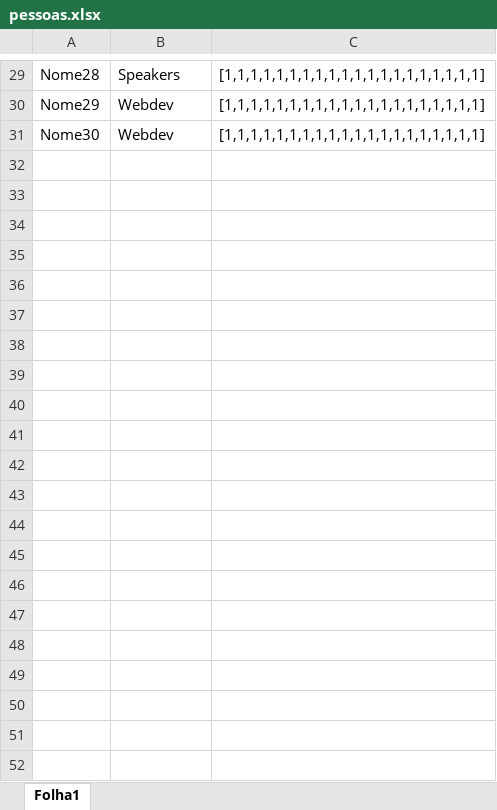
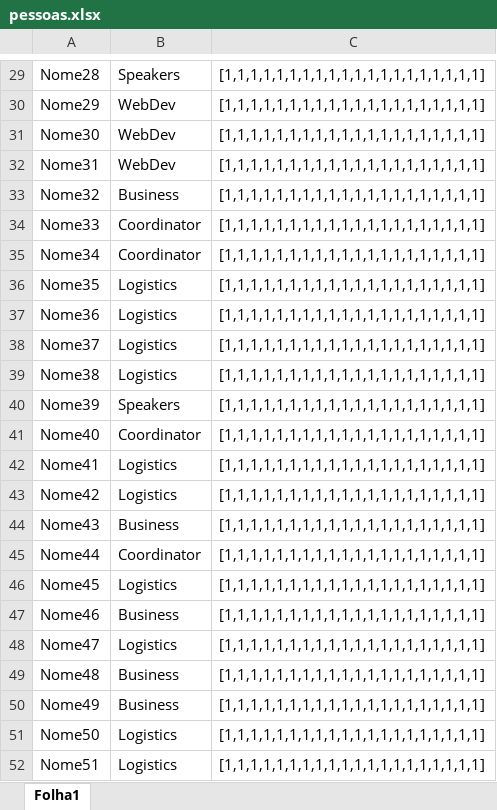
Before and after one commit to RuiDaniel/Shift-Event-Scheduler, an Excel workbook: pessoas.xlsx, sheet Folha1, drawn as a sheet; only a part is shown, gaps mark what is left out; values as stored, in another font and other column widths than the file's, no borders; the diff covers the shown part only; the diff names each change by its address in the sheet, - before the commit and + after, or states it on an @@ line.

Commit message:
equipas a aparecer nas pessoas

```diff
--- a/pessoas.xlsx (sheet Folha1)
+++ b/pessoas.xlsx (sheet Folha1)
-B30:B31: Webdev
+B30:B31: WebDev
+row 32: Nome31 | WebDev | [1,1,1,1,1,1,1,1,1,1,1,1,1,1,1,1,1,1,1,1]
+row 33: Nome32 | Business | [1,1,1,1,1,1,1,1,1,1,1,1,1,1,1,1,1,1,1,1]
+row 34: Nome33 | Coordinator | [1,1,1,1,1,1,1,1,1,1,1,1,1,1,1,1,1,1,1,1]
+row 35: Nome34 | Coordinator | [1,1,1,1,1,1,1,1,1,1,1,1,1,1,1,1,1,1,1,1]
+row 36: Nome35 | Logistics | [1,1,1,1,1,1,1,1,1,1,1,1,1,1,1,1,1,1,1,1]
+row 37: Nome36 | Logistics | [1,1,1,1,1,1,1,1,1,1,1,1,1,1,1,1,1,1,1,1]
+row 38: Nome37 | Logistics | [1,1,1,1,1,1,1,1,1,1,1,1,1,1,1,1,1,1,1,1]
+row 39: Nome38 | Logistics | [1,1,1,1,1,1,1,1,1,1,1,1,1,1,1,1,1,1,1,1]
+row 40: Nome39 | Speakers | [1,1,1,1,1,1,1,1,1,1,1,1,1,1,1,1,1,1,1,1]
+row 41: Nome40 | Coordinator | [1,1,1,1,1,1,1,1,1,1,1,1,1,1,1,1,1,1,1,1]
+row 42: Nome41 | Logistics | [1,1,1,1,1,1,1,1,1,1,1,1,1,1,1,1,1,1,1,1]
+row 43: Nome42 | Logistics | [1,1,1,1,1,1,1,1,1,1,1,1,1,1,1,1,1,1,1,1]
+row 44: Nome43 | Business | [1,1,1,1,1,1,1,1,1,1,1,1,1,1,1,1,1,1,1,1]
+row 45: Nome44 | Coordinator | [1,1,1,1,1,1,1,1,1,1,1,1,1,1,1,1,1,1,1,1]
+row 46: Nome45 | Logistics | [1,1,1,1,1,1,1,1,1,1,1,1,1,1,1,1,1,1,1,1]
+row 47: Nome46 | Business | [1,1,1,1,1,1,1,1,1,1,1,1,1,1,1,1,1,1,1,1]
+row 48: Nome47 | Logistics | [1,1,1,1,1,1,1,1,1,1,1,1,1,1,1,1,1,1,1,1]
+row 49: Nome48 | Business | [1,1,1,1,1,1,1,1,1,1,1,1,1,1,1,1,1,1,1,1]
+row 50: Nome49 | Business | [1,1,1,1,1,1,1,1,1,1,1,1,1,1,1,1,1,1,1,1]
+row 51: Nome50 | Logistics | [1,1,1,1,1,1,1,1,1,1,1,1,1,1,1,1,1,1,1,1]
+row 52: Nome51 | Logistics | [1,1,1,1,1,1,1,1,1,1,1,1,1,1,1,1,1,1,1,1]
```
Also changed, not shown: 14 edited cells elsewhere in this sheet, distribution.xlsx, 3 other files.
